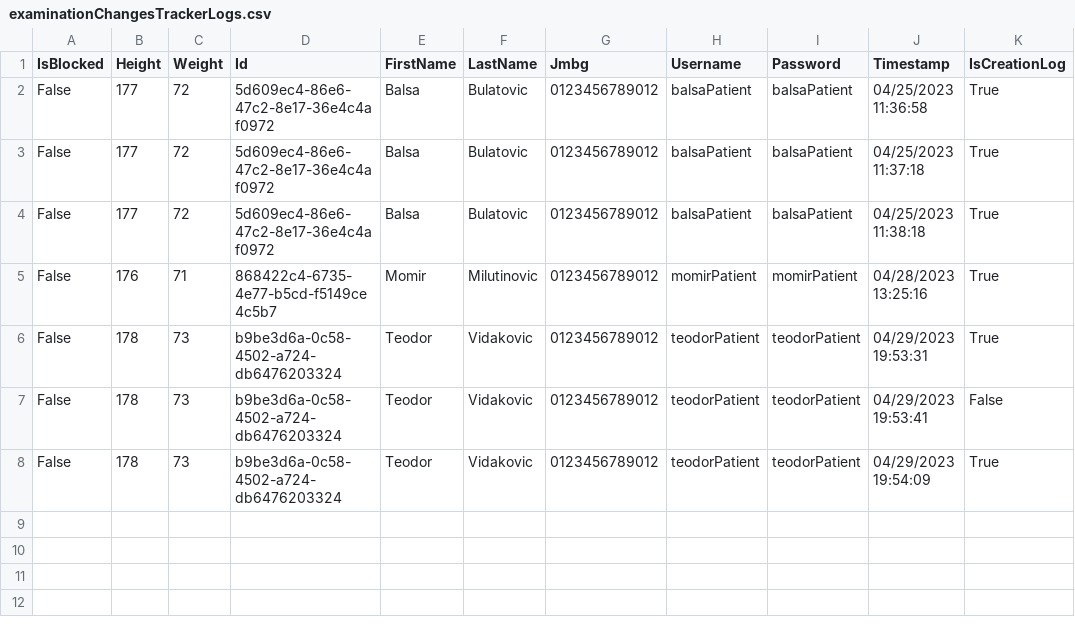
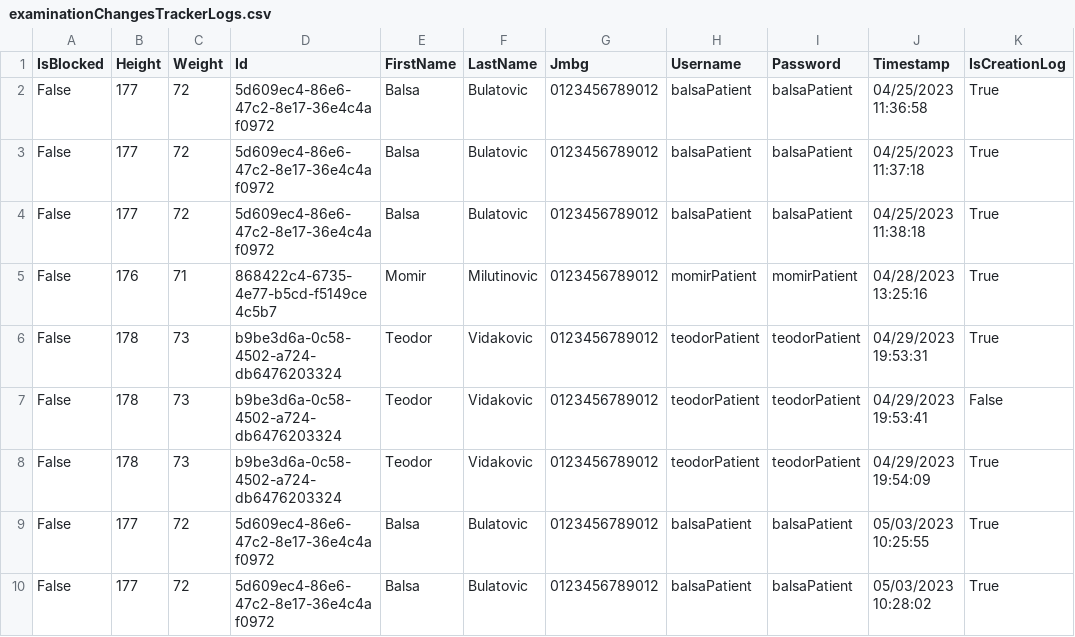
Before and after one commit to BulatovicBalsa/sims-project, a CSV file: Hospital/Data/examinationChangesTrackerLogs.csv, drawn as a sheet.

```diff
--- a/Hospital/Data/examinationChangesTrackerLogs.csv
+++ b/Hospital/Data/examinationChangesTrackerLogs.csv
@@ -8 +8,3 @@ False,178,73,b9be3d6a-0c58-4502-a724-db6476203324,Teodor,Vidakovic,0123456789012
 False,178,73,b9be3d6a-0c58-4502-a724-db6476203324,Teodor,Vidakovic,0123456789012,teodorPatient,teodorPatient,04/29/2023 19:54:09,True
+False,177,72,5d609ec4-86e6-47c2-8e17-36e4c4af0972,Balsa,Bulatovic,0123456789012,balsaPatient,balsaPatient,05/03/2023 10:25:55,True
+False,177,72,5d609ec4-86e6-47c2-8e17-36e4c4af0972,Balsa,Bulatovic,0123456789012,balsaPatient,balsaPatient,05/03/2023 10:28:02,True
```
Also changed, not shown: Hospital/Data/examination.csv, 1 other file.
